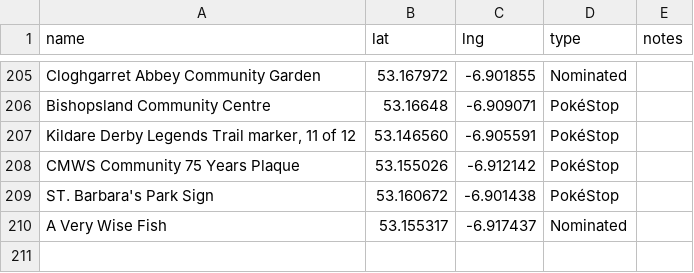
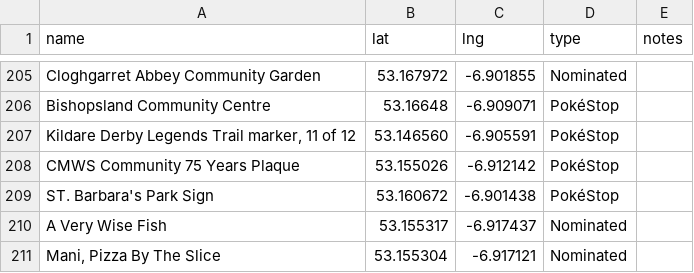
Before and after one commit to gsmitheidw/pogo-s2-kildare, a CSV file: kildare_poi.csv, drawn as a sheet; only a part is shown, gaps mark what is left out; the diff names each change by its address in the sheet, - before the commit and + after, or states it on an @@ line.

Commit message:
update csv

```diff
--- a/kildare_poi.csv
+++ b/kildare_poi.csv
+row 211: Mani, Pizza By The Slice | 53.155304 | -6.917121 | Nominated
```
